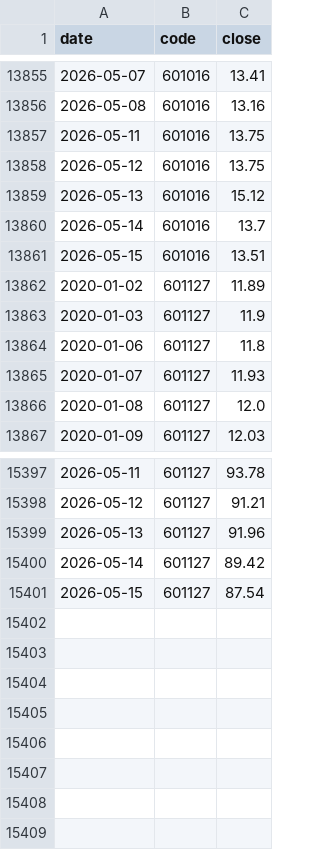
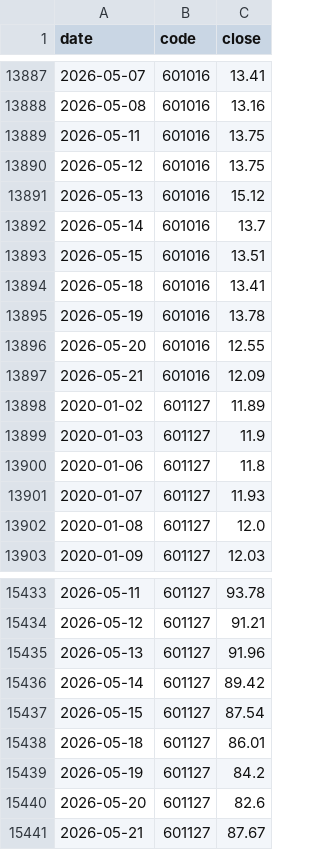
Before and after one commit to yangyx258/dshw-p01, a CSV file: data/clean/stock_close_long.csv, drawn as a sheet; only a part is shown, gaps mark what is left out; the diff covers the shown part only.

```diff
--- a/data/clean/stock_close_long.csv
+++ b/data/clean/stock_close_long.csv
@@ -13861,2 +13893,6 @@
 2026-05-15,601016,13.51
+2026-05-18,601016,13.41
+2026-05-19,601016,13.78
+2026-05-20,601016,12.55
+2026-05-21,601016,12.09
 2020-01-02,601127,11.89
@@ -15401 +15437,5 @@
 2026-05-15,601127,87.54
+2026-05-18,601127,86.01
+2026-05-19,601127,84.2
+2026-05-20,601127,82.6
+2026-05-21,601127,87.67
```
Also changed, not shown: 32 added rows elsewhere in this file, data/clean/index_clean.csv, data/clean/stock_close_wide.csv, 17 other files.
